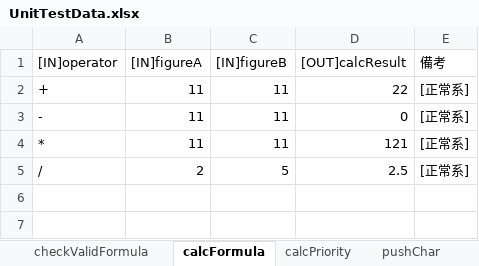
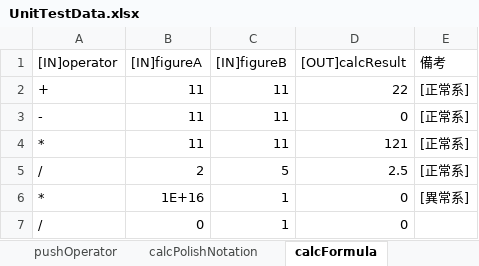
Before and after one commit to kenmotsu/Calculator, an Excel workbook: calc/doc/UnitTestData.xlsx, sheet calcFormula, drawn as a sheet; values as stored, in another font and other column widths than the file's, no borders; the diff names each change by its address in the sheet, - before the commit and + after, or states it on an @@ line.

```diff
--- a/calc/doc/UnitTestData.xlsx (sheet calcFormula)
+++ b/calc/doc/UnitTestData.xlsx (sheet calcFormula)
+row 6: * | 1E+16 | 1 | 0 | [異常系]
+row 7: / | 0 | 1 | 0
```
Also changed, not shown: sheet pushChar, sheet pushDouble, sheet popDouble, sheet validateInputFormula, sheet popChar, sheet calcPolishNotation, other sheet tabs, calc/doc/BasicDesignDoc.xlsx, calc/doc/DetailedDesignDoc.xlsx, 4 other files.
